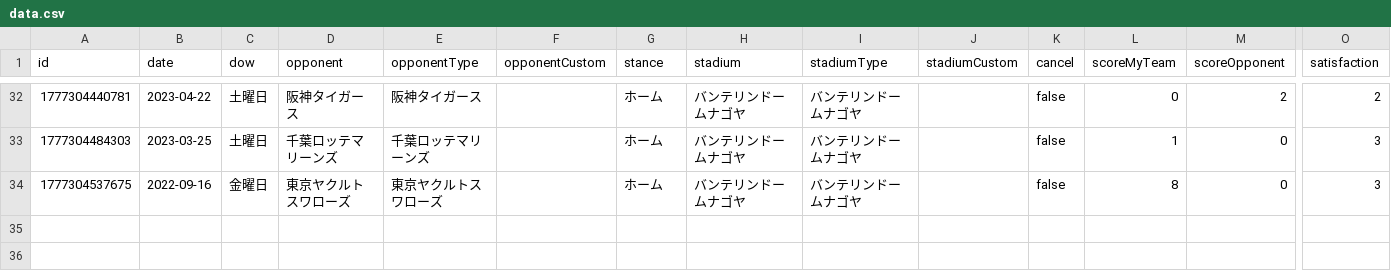
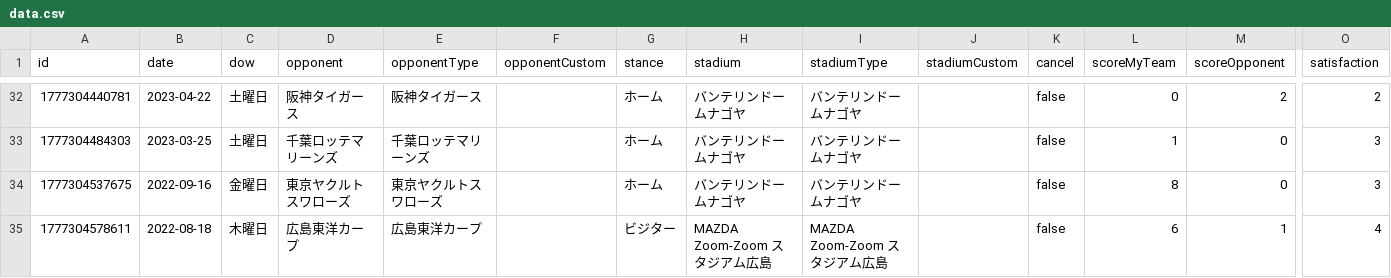
Before and after one commit to TakeshiAihara/baseball_record, a CSV file: data/data.csv, drawn as a sheet; only a part is shown, gaps mark what is left out; rows hold the shown columns only; the diff names each change by its address in the sheet, - before the commit and + after, or states it on an @@ line.

Commit message:
[Baseball App] Add record

```diff
--- a/data/data.csv
+++ b/data/data.csv
+row 35: 1777304578611 | 2022-08-18 | 木曜日 | 広島東洋カープ | 広島東洋カープ |  | ビジター | MAZDA Zoom-Zoom スタジアム広島 | MAZDA Zoom-Zoom スタジアム広島 |  | false | 6 | 1 | 4
```
